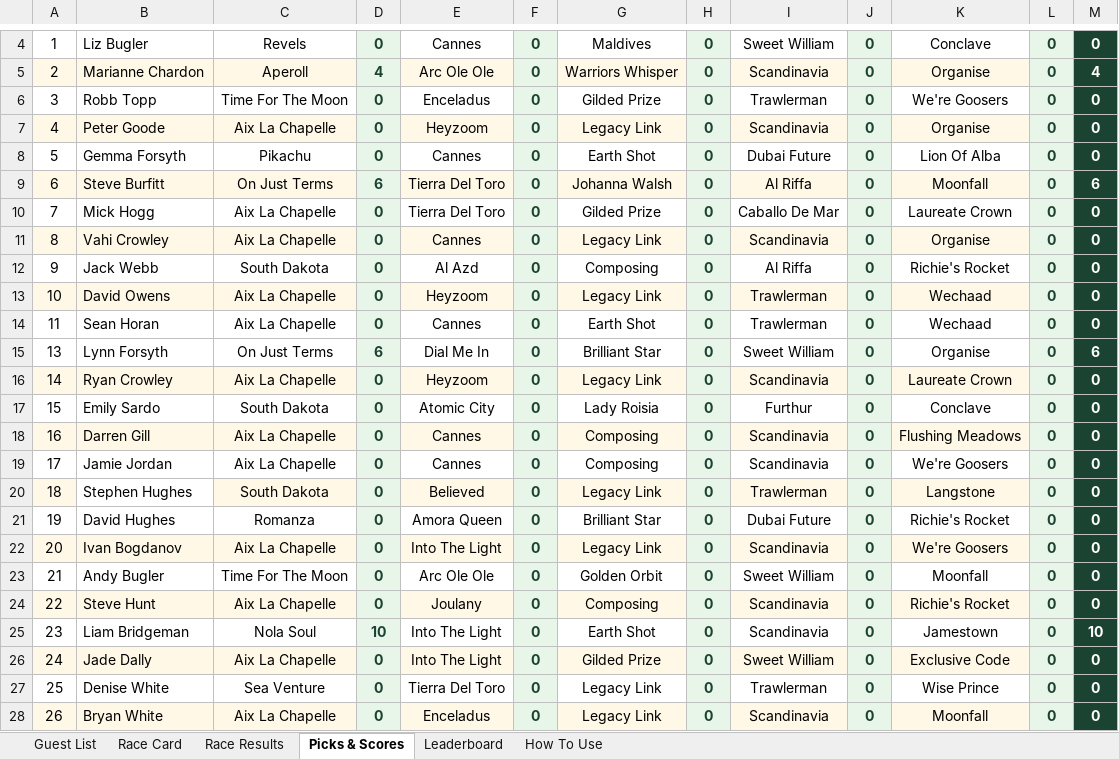
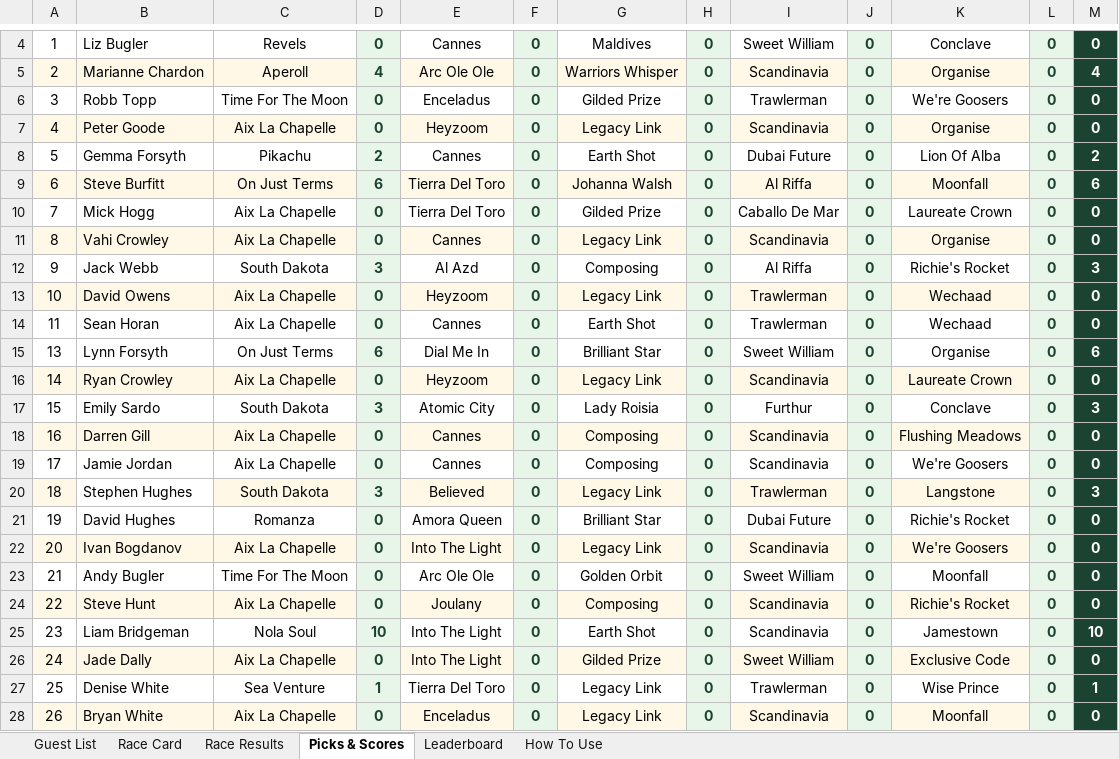
Before and after one commit to amyekore/ascot-tipping, an Excel workbook: ascot_tipping_scoresheet.xlsx, sheet Picks & Scores, drawn as a sheet; only a part is shown, gaps mark what is left out; values as stored, in another font and other column widths than the file's, no borders; the diff names each change by its address in the sheet, - before the commit and + after, or states it on an @@ line.

```diff
--- a/ascot_tipping_scoresheet.xlsx (sheet Picks & Scores)
+++ b/ascot_tipping_scoresheet.xlsx (sheet Picks & Scores)
-D8: 0
+D8: 2
-M8: 0
+M8: 2
-D12: 0
+D12: 3
-M12: 0
+M12: 3
-D17: 0
+D17: 3
-M17: 0
+M17: 3
-D20: 0
+D20: 3
-M20: 0
+M20: 3
-D27: 0
+D27: 1
-M27: 0
+M27: 1
```
Also changed, not shown: sheet Leaderboard, sheet Race Results.
